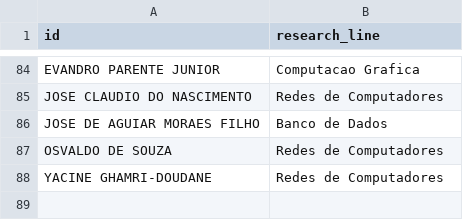
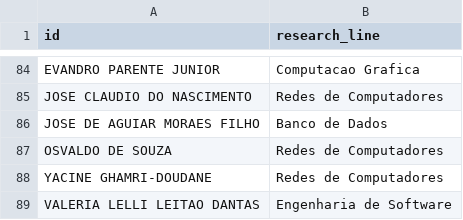
Before and after one commit to ggustavo/mdcc-crawler, a CSV file: research_line.csv, drawn as a sheet; only a part is shown, gaps mark what is left out; the diff names each change by its address in the sheet, - before the commit and + after, or states it on an @@ line.

Commit message:
Update research_line.csv

```diff
--- a/research_line.csv
+++ b/research_line.csv
+row 89: VALERIA LELLI LEITAO DANTAS | Engenharia de Software
```
